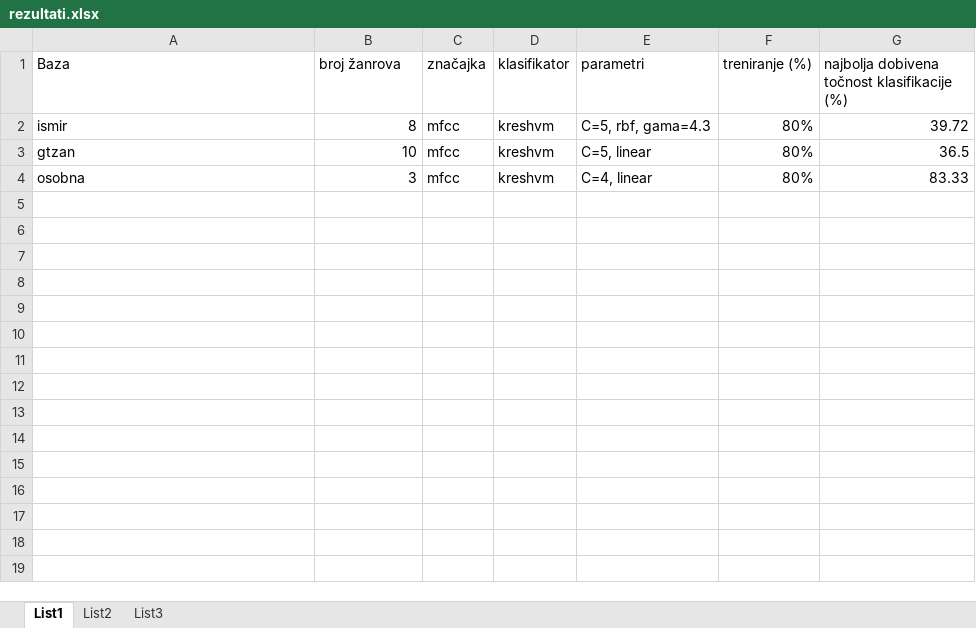
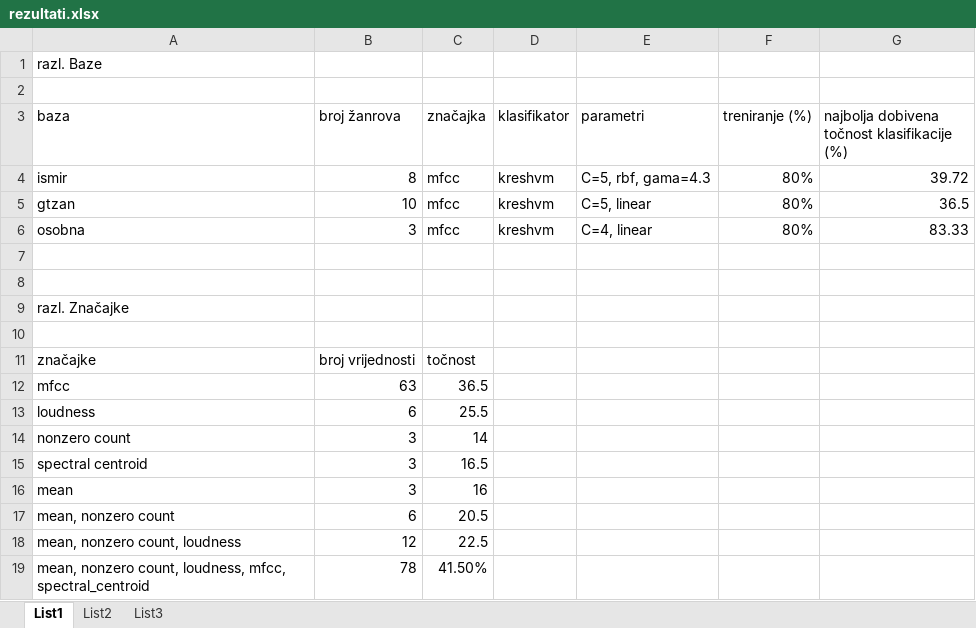
Before and after one commit to PetaPowerGroup/machine-learning-lab, an Excel workbook: dokumentacija/rezultati.xlsx, sheet List1, drawn as a sheet; values as stored, in another font and other column widths than the file's, no borders; addresses are those after the commit; the diff names each change by its address in the sheet, - before the commit and + after, or states it on an @@ line.

Commit message:
Evo uneseni rezultati za različite značajke.

```diff
--- a/dokumentacija/rezultati.xlsx (sheet List1)
+++ b/dokumentacija/rezultati.xlsx (sheet List1)
+row 1: razl. Baze
+row 2: (empty)
-A3: Baza
+A3: baza
+row 7: (empty)
+row 8: (empty)
+row 9: razl. Značajke
+row 10: (empty)
+row 11: značajke | broj vrijednosti | točnost
+row 12: mfcc | 63 | 36.5
+row 13: loudness | 6 | 25.5
+row 14: nonzero count | 3 | 14
+row 15: spectral centroid | 3 | 16.5
+row 16: mean | 3 | 16
+row 17: mean, nonzero count | 6 | 20.5
+row 18: mean, nonzero count, loudness | 12 | 22.5
+row 19: mean, nonzero count, loudness, mfcc, spectral_centroid | 78 | 41.50%
```
Also changed, not shown: 2 other files.
